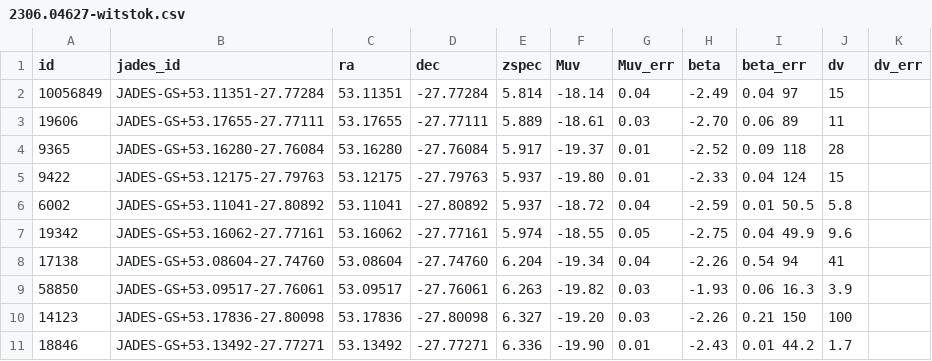
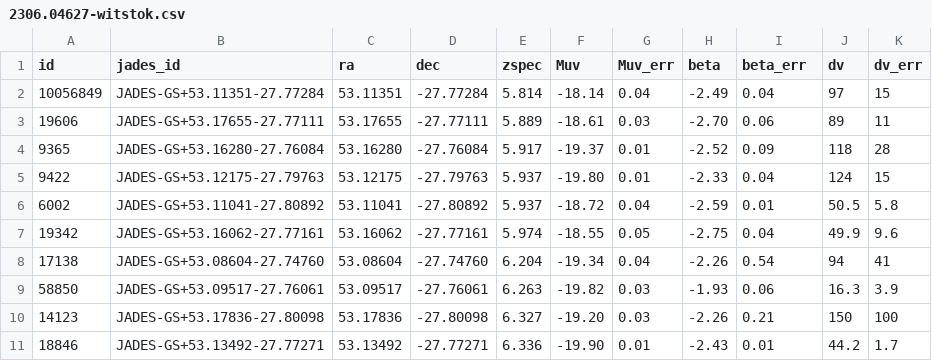
Before and after one commit to dawn-cph/jwst-sources, a CSV file: tables/2306.04627-witstok.csv, drawn as a sheet; only a part is shown; the diff covers the shown part only.

Commit message:
add glass and wide tables

```diff
--- a/tables/2306.04627-witstok.csv
+++ b/tables/2306.04627-witstok.csv
@@ -1,11 +1,11 @@
 id, jades_id, ra, dec, zspec, Muv, Muv_err, beta, beta_err, dv, dv_err
-10056849  ,   JADES-GS+53.11351-27.77284, 53.11351 , -27.77284 ,  5.814   , -18.14  ,  0.04   , -2.49  ,  0.04      97  ,  15
-19606     ,   JADES-GS+53.17655-27.77111, 53.17655 , -27.77111 ,  5.889   , -18.61  ,  0.03   , -2.70  ,  0.06      89  ,  11
-9365      ,   JADES-GS+53.16280-27.76084, 53.16280 , -27.76084 ,  5.917   , -19.37  ,  0.01   , -2.52  ,  0.09     118  ,  28
-9422      ,   JADES-GS+53.12175-27.79763, 53.12175 , -27.79763 ,  5.937   , -19.80  ,  0.01   , -2.33  ,  0.04     124  ,  15
-6002      ,   JADES-GS+53.11041-27.80892, 53.11041 , -27.80892 ,  5.937   , -18.72  ,  0.04   , -2.59  ,  0.01    50.5  ,  5.8
-19342     ,   JADES-GS+53.16062-27.77161, 53.16062 , -27.77161 ,  5.974   , -18.55  ,  0.05   , -2.75  ,  0.04    49.9  ,  9.6
-17138     ,   JADES-GS+53.08604-27.74760, 53.08604 , -27.74760 ,  6.204   , -19.34  ,  0.04   , -2.26  ,  0.54      94  ,  41
-58850     ,   JADES-GS+53.09517-27.76061, 53.09517 , -27.76061 ,  6.263   , -19.82  ,  0.03   , -1.93  ,  0.06    16.3  ,  3.9
-14123     ,   JADES-GS+53.17836-27.80098, 53.17836 , -27.80098 ,  6.327   , -19.20  ,  0.03   , -2.26  ,  0.21     150  ,  100
-18846     ,   JADES-GS+53.13492-27.77271, 53.13492 , -27.77271 ,  6.336   , -19.90  ,  0.01   , -2.43  ,  0.01    44.2  ,  1.7
+10056849  ,   JADES-GS+53.11351-27.77284, 53.11351 , -27.77284 ,  5.814   , -18.14  ,  0.04   , -2.49  ,  0.04 ,     97  ,  15
+19606     ,   JADES-GS+53.17655-27.77111, 53.17655 , -27.77111 ,  5.889   , -18.61  ,  0.03   , -2.70  ,  0.06 ,     89  ,  11
+9365      ,   JADES-GS+53.16280-27.76084, 53.16280 , -27.76084 ,  5.917   , -19.37  ,  0.01   , -2.52  ,  0.09 ,    118  ,  28
+9422      ,   JADES-GS+53.12175-27.79763, 53.12175 , -27.79763 ,  5.937   , -19.80  ,  0.01   , -2.33  ,  0.04 ,    124  ,  15
+6002      ,   JADES-GS+53.11041-27.80892, 53.11041 , -27.80892 ,  5.937   , -18.72  ,  0.04   , -2.59  ,  0.01 ,   50.5  ,  5.8
+19342     ,   JADES-GS+53.16062-27.77161, 53.16062 , -27.77161 ,  5.974   , -18.55  ,  0.05   , -2.75  ,  0.04 ,   49.9  ,  9.6
+17138     ,   JADES-GS+53.08604-27.74760, 53.08604 , -27.74760 ,  6.204   , -19.34  ,  0.04   , -2.26  ,  0.54 ,     94  ,  41
+58850     ,   JADES-GS+53.09517-27.76061, 53.09517 , -27.76061 ,  6.263   , -19.82  ,  0.03   , -1.93  ,  0.06 ,   16.3  ,  3.9
+14123     ,   JADES-GS+53.17836-27.80098, 53.17836 , -27.80098 ,  6.327   , -19.20  ,  0.03   , -2.26  ,  0.21 ,    150  ,  100
+18846     ,   JADES-GS+53.13492-27.77271, 53.13492 , -27.77271 ,  6.336   , -19.90  ,  0.01   , -2.43  ,  0.01 ,   44.2  ,  1.7
```
Also changed, not shown: 21 edited cells elsewhere in this file, 10 other files.
